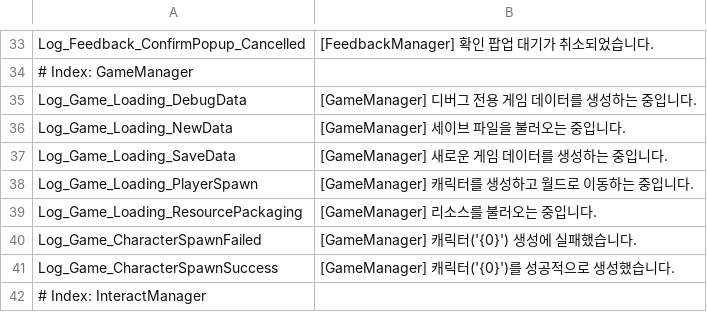
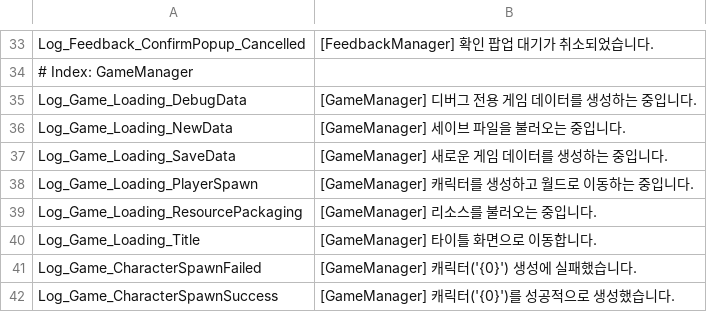
Before and after one commit to 99blanc/LateForDinner_Unity_CSharp, a CSV file: LateForDinner/Assets/Editor/Tables/Localization_Log.csv, drawn as a sheet; only a part is shown, gaps mark what is left out; the shorter side is filled out with more unchanged rows.

```diff
--- a/LateForDinner/Assets/Editor/Tables/Localization_Log.csv
+++ b/LateForDinner/Assets/Editor/Tables/Localization_Log.csv
@@ -39,2 +39,3 @@ Log_Game_Loading_PlayerSpawn,[GameManager] 캐릭터를 생성하고 월드로
 Log_Game_Loading_ResourcePackaging,[GameManager] 리소스를 불러오는 중입니다.
+Log_Game_Loading_Title,[GameManager] 타이틀 화면으로 이동합니다.
 Log_Game_CharacterSpawnFailed,[GameManager] 캐릭터('{0}') 생성에 실패했습니다.
```
Also changed, not shown: LateForDinner/Assets/Editor/Tables/Localization.csv, LateForDinner/Assets/Editor/Tables/Localization_UI.csv, 16 other files.
